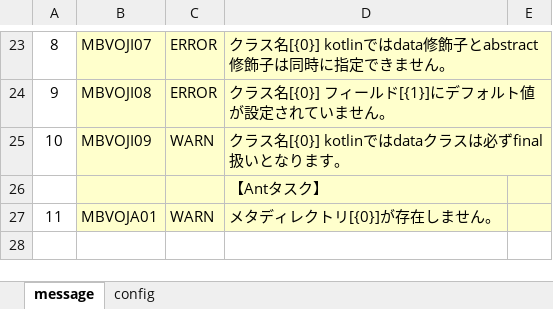
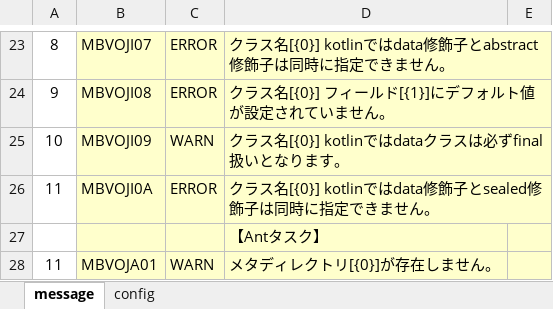
Before and after one commit to uedaueo/blancoValueObjectKt, an Excel workbook: meta/program/BlancoValueObjectKtMessage.xlsx, sheet message, drawn as a sheet; only a part is shown, gaps mark what is left out; values as stored, in another font and other column widths than the file's, no borders; the diff names each change by its address in the sheet, - before the commit and + after, or states it on an @@ line.

```diff
--- a/meta/program/BlancoValueObjectKtMessage.xlsx (sheet message)
+++ b/meta/program/BlancoValueObjectKtMessage.xlsx (sheet message)
+row 26: 11 | MBVOJI0A | ERROR | クラス名[{0}] kotlinではdata修飾子とsealed修飾子は同時に指定できません。
```
Also changed, not shown: meta/program/BlancoValueObjectKtClassStructure.xlsx, meta/program/BlancoValueObjectKtConstants.xlsx, 10 other files.
